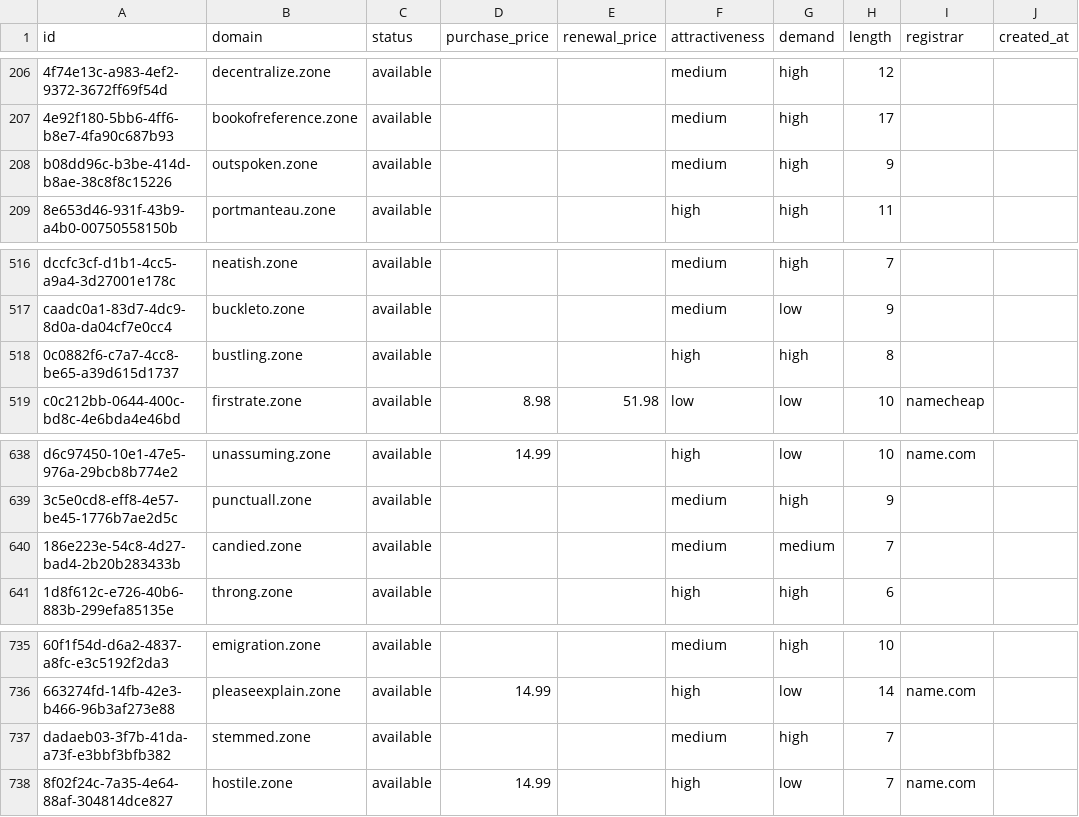
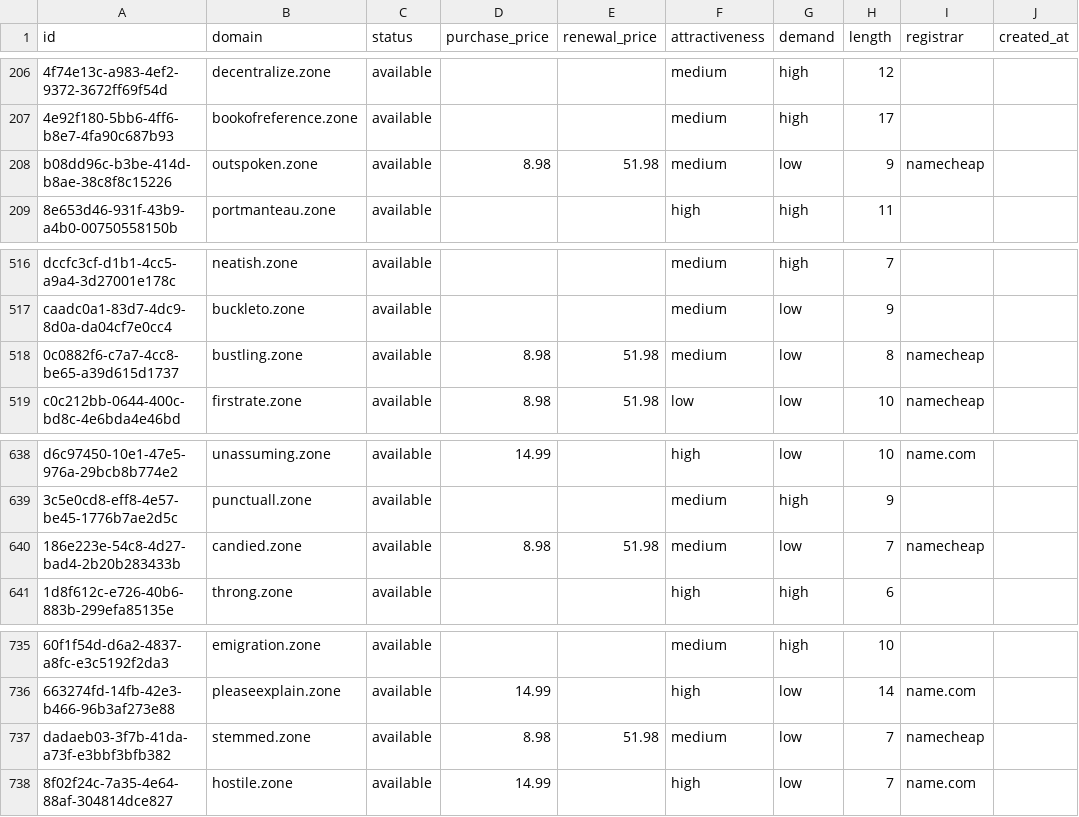
Before and after one commit to UniqueDomains/zone-oneword-domains, a CSV file: zone.csv, drawn as a sheet; only a part is shown, gaps mark what is left out; the diff names each change by its address in the sheet, - before the commit and + after, or states it on an @@ line.

Commit message:
Domains update

```diff
--- a/zone.csv
+++ b/zone.csv
-D208 (purchase_price): (empty)
+D208 (purchase_price): 8.98
-E208 (renewal_price): (empty)
+E208 (renewal_price): 51.98
-G208 (demand): high
+G208 (demand): low
-I208 (registrar): (empty)
+I208 (registrar): namecheap
-D518 (purchase_price): (empty)
+D518 (purchase_price): 8.98
-E518 (renewal_price): (empty)
+E518 (renewal_price): 51.98
-F518 (attractiveness): high
+F518 (attractiveness): medium
-G518 (demand): high
+G518 (demand): low
-I518 (registrar): (empty)
+I518 (registrar): namecheap
-D640 (purchase_price): (empty)
+D640 (purchase_price): 8.98
-E640 (renewal_price): (empty)
+E640 (renewal_price): 51.98
-G640 (demand): medium
+G640 (demand): low
-I640 (registrar): (empty)
+I640 (registrar): namecheap
-D737 (purchase_price): (empty)
+D737 (purchase_price): 8.98
-E737 (renewal_price): (empty)
+E737 (renewal_price): 51.98
-G737 (demand): high
+G737 (demand): low
-I737 (registrar): (empty)
+I737 (registrar): namecheap
```
Also changed, not shown: 4 other files.
